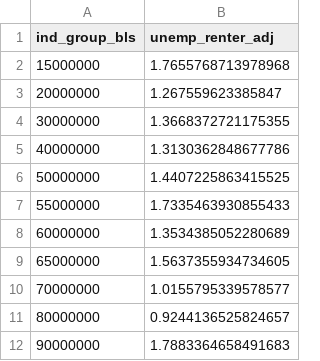
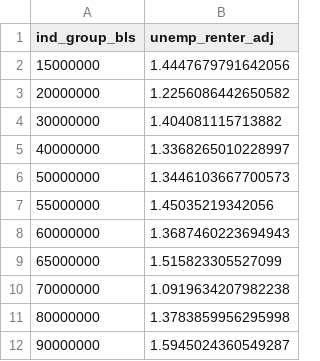
Before and after one commit to mcrpc/rental-assistance-cities, a CSV file: data/unemp_renter_adj.csv, drawn as a sheet.

```diff
--- a/data/unemp_renter_adj.csv
+++ b/data/unemp_renter_adj.csv
@@ -1,12 +1,12 @@
 ind_group_bls,unemp_renter_adj
-15000000,1.7655768713978968
-20000000,1.267559623385847
-30000000,1.3668372721175355
-40000000,1.3130362848677786
-50000000,1.4407225863415525
-55000000,1.7335463930855433
-60000000,1.3534385052280689
-65000000,1.5637355934734605
-70000000,1.0155795339578577
-80000000,0.9244136525824657
-90000000,1.7883364658491683
+15000000,1.4447679791642056
+20000000,1.2256086442650582
+30000000,1.404081115713882
+40000000,1.3368265010228997
+50000000,1.3446103667700573
+55000000,1.45035219342056
+60000000,1.3687460223694943
+65000000,1.515823305527099
+70000000,1.0919634207982238
+80000000,1.3783859956295998
+90000000,1.5945024360549287
```
Also changed, not shown: data/bls_emp_il.csv, data/mclean_hh_data_201803.csv, 7 other files.
